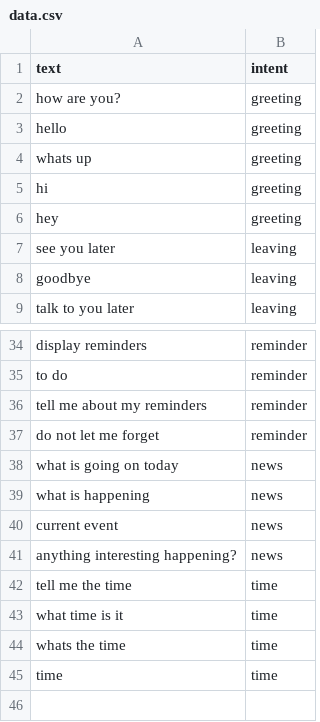
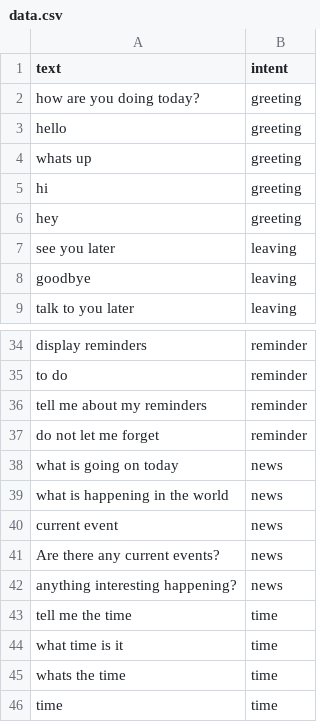
Before and after one commit to skomaragiri/Smart-Mirror-Project, a CSV file: Assistant_Test/intent_classification/data.csv, drawn as a sheet; only a part is shown, gaps mark what is left out.

```diff
--- a/Assistant_Test/intent_classification/data.csv
+++ b/Assistant_Test/intent_classification/data.csv
@@ -1,3 +1,3 @@
 text,intent
-how are you?,greeting
+how are you doing today?,greeting
 hello,greeting
@@ -38,4 +38,5 @@ do not let me forget,reminder
 what is going on today,news
-what is happening,news
+what is happening in the world,news
 current event,news
+Are there any current events?,news
 anything interesting happening?,news
```
Also changed, not shown: 3 other files.
